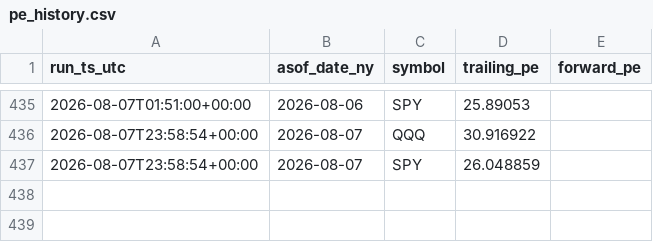
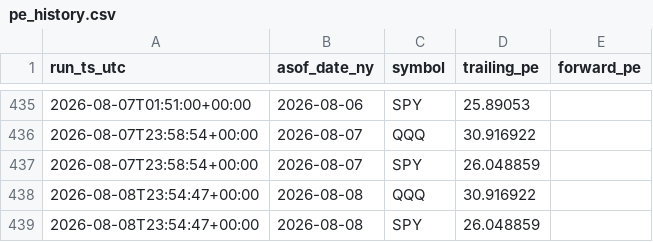
Before and after one commit to paulshang666666/SPY-QQQ-S-PE, a CSV file: data/pe_history.csv, drawn as a sheet; only a part is shown, gaps mark what is left out.

```diff
--- a/data/pe_history.csv
+++ b/data/pe_history.csv
@@ -437 +437,3 @@ run_ts_utc,asof_date_ny,symbol,trailing_pe,forward_pe
 2026-08-07T23:58:54+00:00,2026-08-07,SPY,26.048859,
+2026-08-08T23:54:47+00:00,2026-08-08,QQQ,30.916922,
+2026-08-08T23:54:47+00:00,2026-08-08,SPY,26.048859,
```
